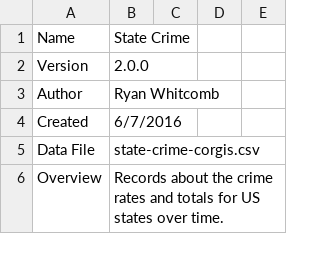
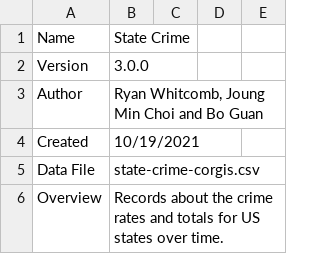
Before and after one commit to corgis-edu/corgis, a CSV file: source/state-crime/state-crime-meta.csv, drawn as a sheet; only a part is shown; the diff covers the shown part only.

```diff
--- a/source/state-crime/state-crime-meta.csv
+++ b/source/state-crime/state-crime-meta.csv
@@ -1,5 +1,5 @@
 Name,State Crime,,,
-Version,2.0.0,,,
-Author,Ryan Whitcomb,,,
-Created,6/7/2016,,,
+Version,3.0.0,,,
+Author,"Ryan Whitcomb, Joung Min Choi and Bo Guan",,,
+Created,10/19/2021,,,
 Data File,state-crime-corgis.csv,,,
```
Also changed, not shown: 3 edited cells elsewhere in this file, 7 other files.
